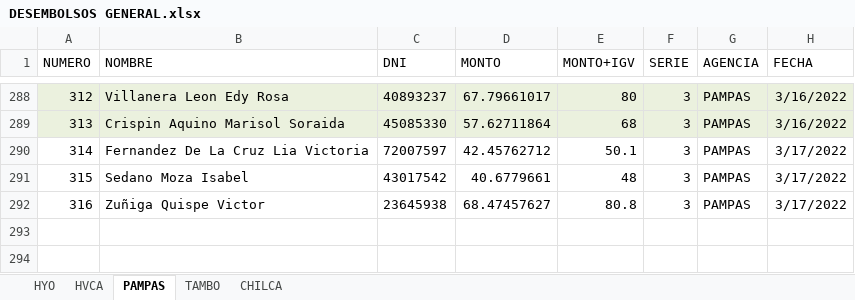
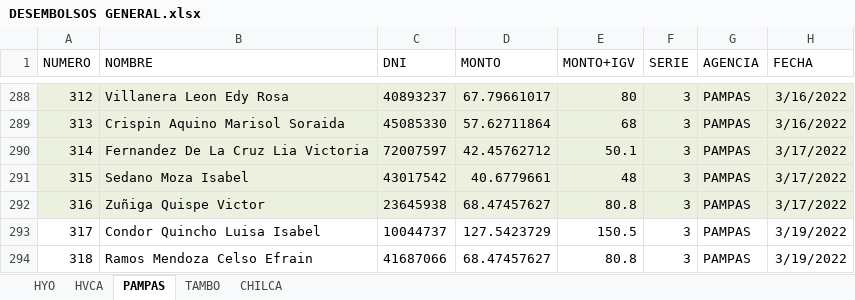
Before and after one commit to fralch/AutomaticFact, an Excel workbook: DESEMBOLSOS XLSX/DESEMBOLSOS GENERAL.xlsx, sheet PAMPAS, drawn as a sheet; only a part is shown, gaps mark what is left out; values as stored, in another font and other column widths than the file's, no borders; the diff names each change by its address in the sheet, - before the commit and + after, or states it on an @@ line.

```diff
--- a/DESEMBOLSOS XLSX/DESEMBOLSOS GENERAL.xlsx (sheet PAMPAS)
+++ b/DESEMBOLSOS XLSX/DESEMBOLSOS GENERAL.xlsx (sheet PAMPAS)
-A290:H292 fill: none
+A290:H292 fill: #EBF1DE
+row 293: 317 | Condor Quincho Luisa Isabel | 10044737 | 127.5423729 | 150.5 | 3 | PAMPAS | 3/19/2022
+row 294: 318 | Ramos Mendoza Celso Efrain | 41687066 | 68.47457627 | 80.8 | 3 | PAMPAS | 3/19/2022
```
Also changed, not shown: sheet HYO, sheet TAMBO, sheet CHILCA, sheet HVCA, DESEMBOLSOS.xlsx, 1 other file.
